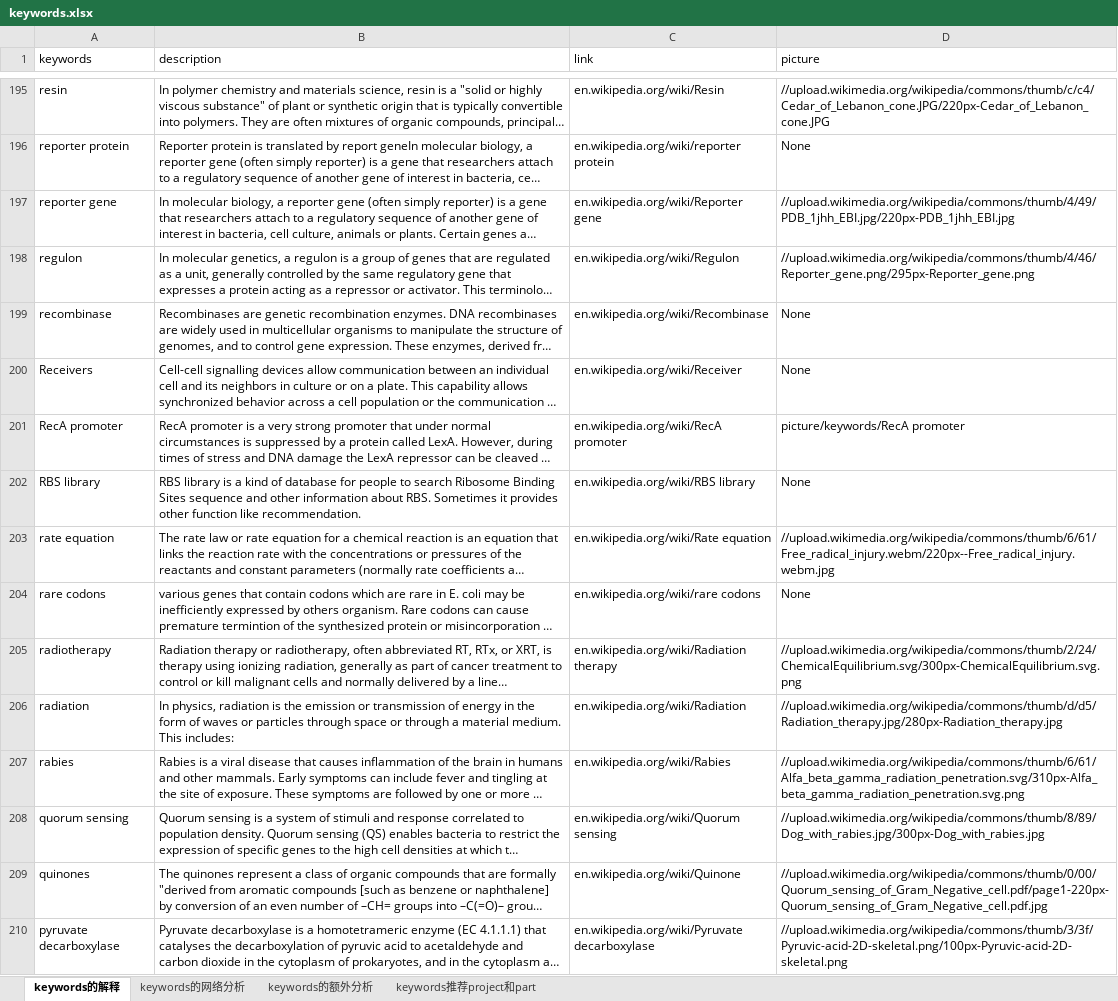
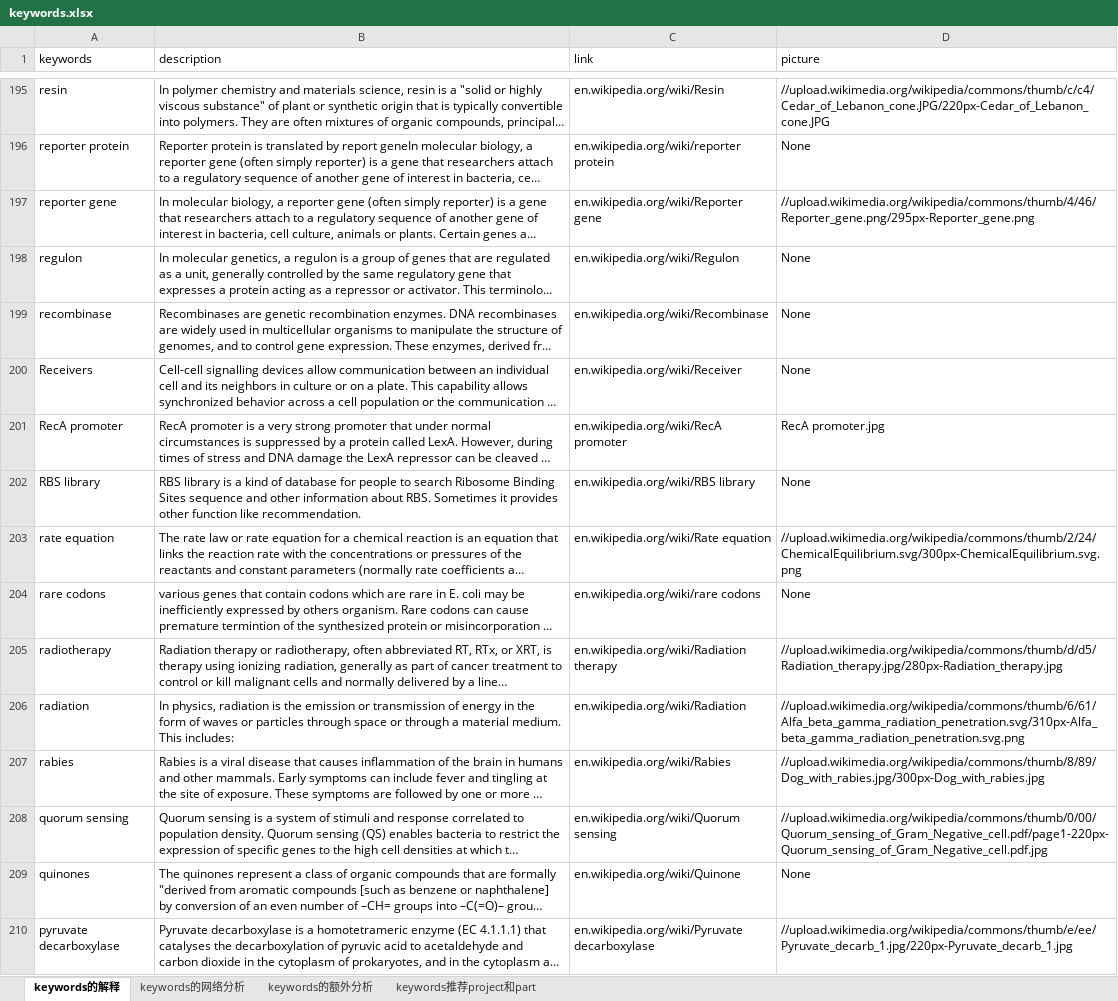
Before and after one commit to igemsoftware2017/SYSU-Software-2017, an Excel workbook: igem2017/sdin/tools/preload/additional/keywords.xlsx, sheet keywords的解释, drawn as a sheet; only a part is shown, gaps mark what is left out; long unchanged cells end in …; values as stored, in another font and other column widths than the file's, no borders; charts and pictures not drawn; the diff covers the shown part only; the diff names each change by its address in the sheet, - before the commit and + after, or states it on an @@ line.

```diff
--- a/igem2017/sdin/tools/preload/additional/keywords.xlsx (sheet keywords的解释)
+++ b/igem2017/sdin/tools/preload/additional/keywords.xlsx (sheet keywords的解释)
-D197 (picture): //upload.wikimedia.org/wikipedia/commons/thumb/4/49/PDB_1jhh_EBI.jpg/220px-PDB_1jhh_EBI.jpg
+D197 (picture): //upload.wikimedia.org/wikipedia/commons/thumb/4/46/Reporter_gene.png/295px-Reporter_gene.png
-D198 (picture): //upload.wikimedia.org/wikipedia/commons/thumb/4/46/Reporter_gene.png/295px-Reporter_gene.png
+D198 (picture): None
-D201 (picture): picture/keywords/RecA promoter
+D201 (picture): RecA promoter.jpg
-D203 (picture): //upload.wikimedia.org/wikipedia/commons/thumb/6/61/Free_radical_injury.webm/220px--Free_radical_injury.webm.jpg
+D203 (picture): //upload.wikimedia.org/wikipedia/commons/thumb/2/24/ChemicalEquilibrium.svg/300px-ChemicalEquilibrium.svg.png
-D205 (picture): //upload.wikimedia.org/wikipedia/commons/thumb/2/24/ChemicalEquilibrium.svg/300px-ChemicalEquilibrium.svg.png
+D205 (picture): //upload.wikimedia.org/wikipedia/commons/thumb/d/d5/Radiation_therapy.jpg/280px-Radiation_therapy.jpg
-D206 (picture): //upload.wikimedia.org/wikipedia/commons/thumb/d/d5/Radiation_therapy.jpg/280px-Radiation_therapy.jpg
+D206 (picture): //upload.wikimedia.org/wikipedia/commons/thumb/6/61/Alfa_beta_gamma_radiation_penetration.svg/310px-Alfa_beta_gamma_radiation_penetration.svg.png
-D207 (picture): //upload.wikimedia.org/wikipedia/commons/thumb/6/61/Alfa_beta_gamma_radiation_penetration.svg/310px-Alfa_beta_gamma_radiation_penetration.svg.png
+D207 (picture): //upload.wikimedia.org/wikipedia/commons/thumb/8/89/Dog_with_rabies.jpg/300px-Dog_with_rabies.jpg
-D208 (picture): //upload.wikimedia.org/wikipedia/commons/thumb/8/89/Dog_with_rabies.jpg/300px-Dog_with_rabies.jpg
+D208 (picture): //upload.wikimedia.org/wikipedia/commons/thumb/0/00/Quorum_sensing_of_Gram_Negative_cell.pdf/page1-220px-Quorum_sensing_of_Gram_Negative_cell.pdf.jpg
-D209 (picture): //upload.wikimedia.org/wikipedia/commons/thumb/0/00/Quorum_sensing_of_Gram_Negative_cell.pdf/page1-220px-Quorum_sensing_of_Gram_Negative_cell.pdf.jpg
+D209 (picture): None
-D210 (picture): //upload.wikimedia.org/wikipedia/commons/thumb/3/3f/Pyruvic-acid-2D-skeletal.png/100px-Pyruvic-acid-2D-skeletal.png
+D210 (picture): //upload.wikimedia.org/wikipedia/commons/thumb/e/ee/Pyruvate_decarb_1.jpg/220px-Pyruvate_decarb_1.jpg
```
Also changed, not shown: 436 edited cells elsewhere in this sheet, charts or pictures, igem2017/sdin/tools/preload/additional/medal.xlsx, igem2017/sdin/tools/preload/additional/special prizes.xlsx, 10 other files.
